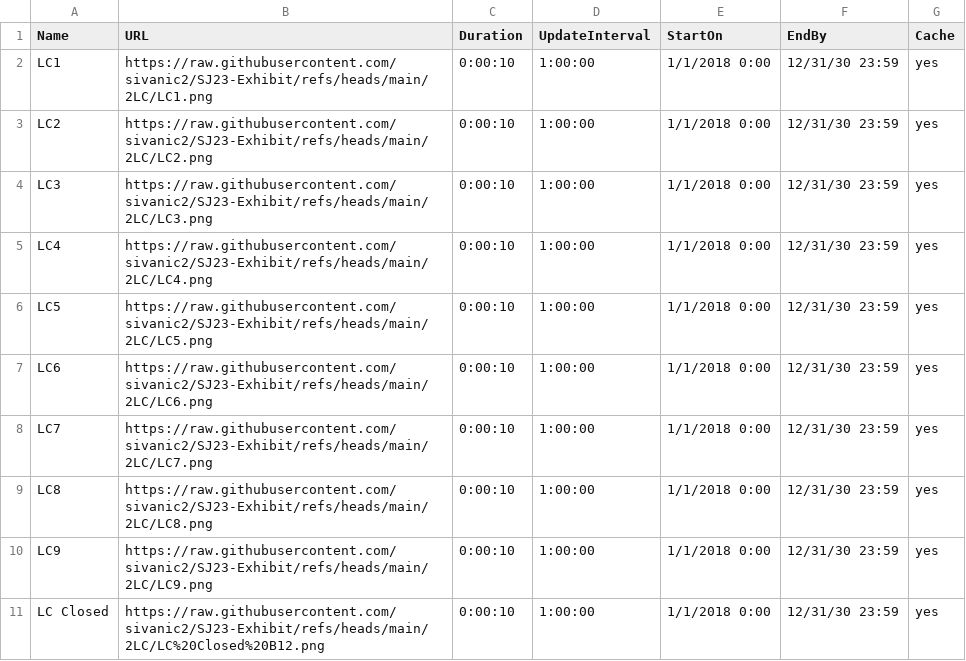
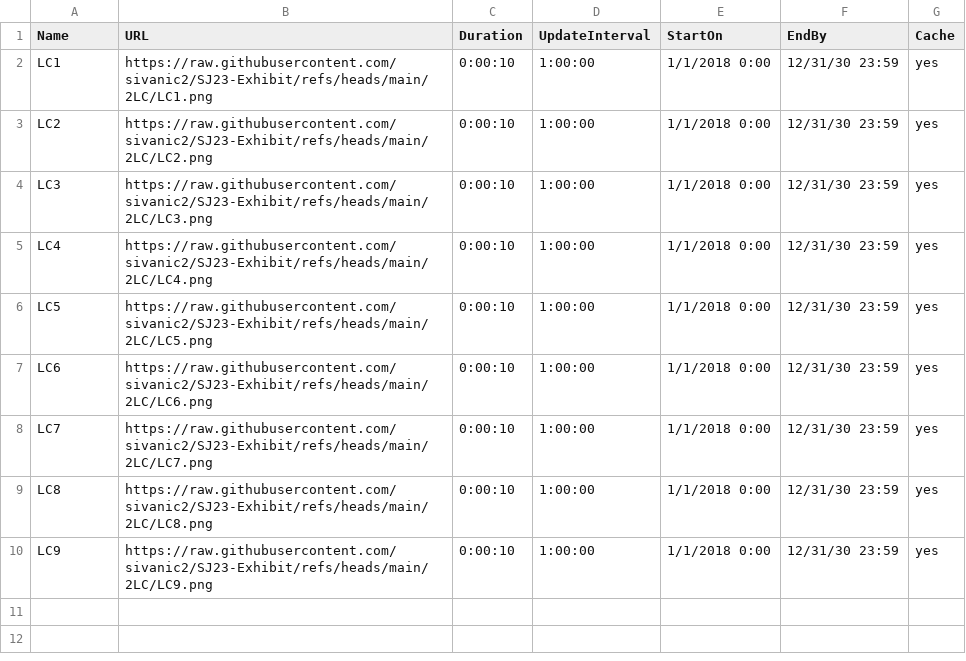
Before and after one commit to sivanic2/SJ23-Exhibit, a CSV file: 2LC/2 Learning Centre Expectations.csv, drawn as a sheet.

Commit message:
Update 2 Learning Centre Expectations.csv
Removed closed learning centre image.

```diff
--- a/2LC/2 Learning Centre Expectations.csv
+++ b/2LC/2 Learning Centre Expectations.csv
@@ -10,2 +10 @@ LC8,https://raw.githubusercontent.com/sivanic2/SJ23-Exhibit/refs/heads/main/2LC/
 LC9,https://raw.githubusercontent.com/sivanic2/SJ23-Exhibit/refs/heads/main/2LC/LC9.png,0:00:10,1:00:00,1/1/2018 0:00,12/31/30 23:59,yes
-LC Closed,https://raw.githubusercontent.com/sivanic2/SJ23-Exhibit/refs/heads/main/2LC/LC%20Closed%20B12.png,0:00:10,1:00:00,1/1/2018 0:00,12/31/30 23:59,yes
```
